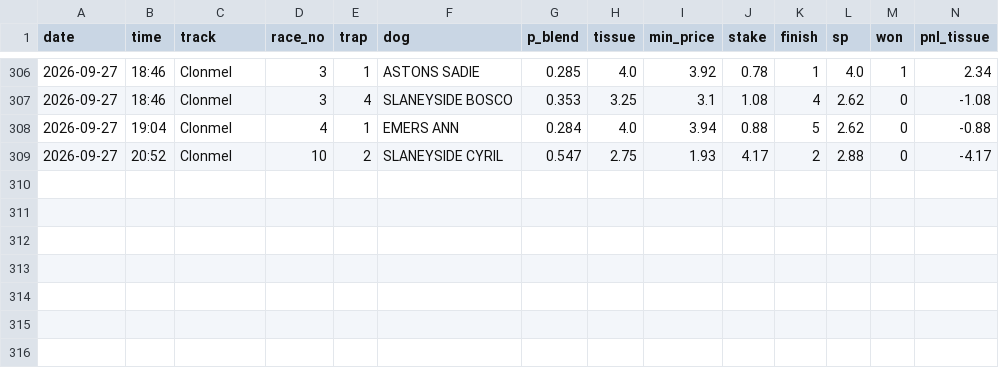
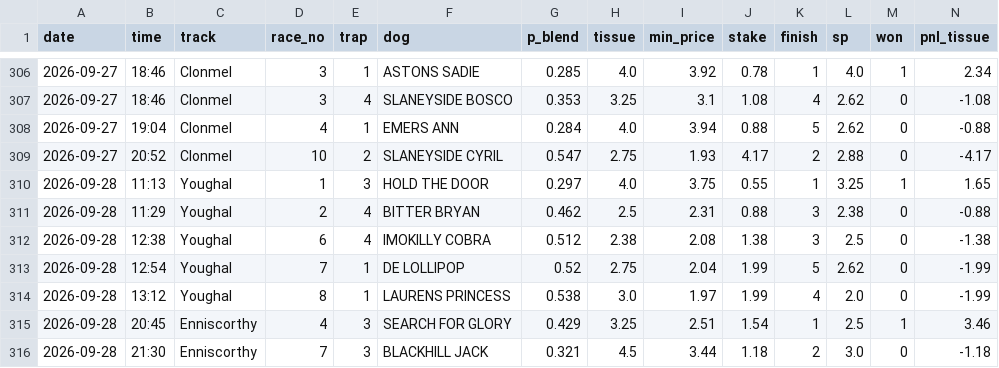
Before and after one commit to BigBobbo/2026_greyhounds, a CSV file: docs/predictions/paper_ledger.csv, drawn as a sheet; only a part is shown, gaps mark what is left out; rows hold the shown columns only; the diff names each change by its address in the sheet, - before the commit and + after, or states it on an @@ line.

```diff
--- a/docs/predictions/paper_ledger.csv
+++ b/docs/predictions/paper_ledger.csv
+row 310: 2026-09-28 | 11:13 | Youghal | 1 | 3 | HOLD THE DOOR | 0.297 | 4.0 | 3.75 | 0.55 | 1 | 3.25 | 1 | 1.65
+row 311: 2026-09-28 | 11:29 | Youghal | 2 | 4 | BITTER BRYAN | 0.462 | 2.5 | 2.31 | 0.88 | 3 | 2.38 | 0 | -0.88
+row 312: 2026-09-28 | 12:38 | Youghal | 6 | 4 | IMOKILLY COBRA | 0.512 | 2.38 | 2.08 | 1.38 | 3 | 2.5 | 0 | -1.38
+row 313: 2026-09-28 | 12:54 | Youghal | 7 | 1 | DE LOLLIPOP | 0.52 | 2.75 | 2.04 | 1.99 | 5 | 2.62 | 0 | -1.99
+row 314: 2026-09-28 | 13:12 | Youghal | 8 | 1 | LAURENS PRINCESS | 0.538 | 3.0 | 1.97 | 1.99 | 4 | 2.0 | 0 | -1.99
+row 315: 2026-09-28 | 20:45 | Enniscorthy | 4 | 3 | SEARCH FOR GLORY | 0.429 | 3.25 | 2.51 | 1.54 | 1 | 2.5 | 1 | 3.46
+row 316: 2026-09-28 | 21:30 | Enniscorthy | 7 | 3 | BLACKHILL JACK | 0.321 | 4.5 | 3.44 | 1.18 | 2 | 3.0 | 0 | -1.18
```
